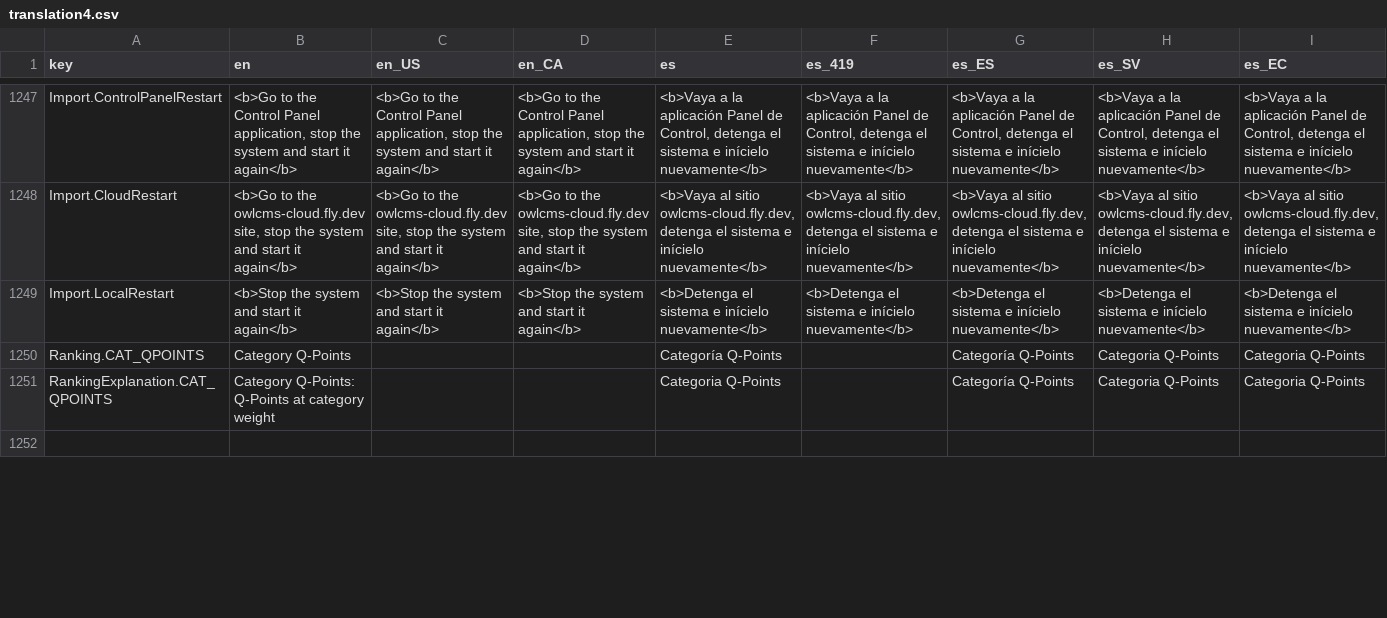
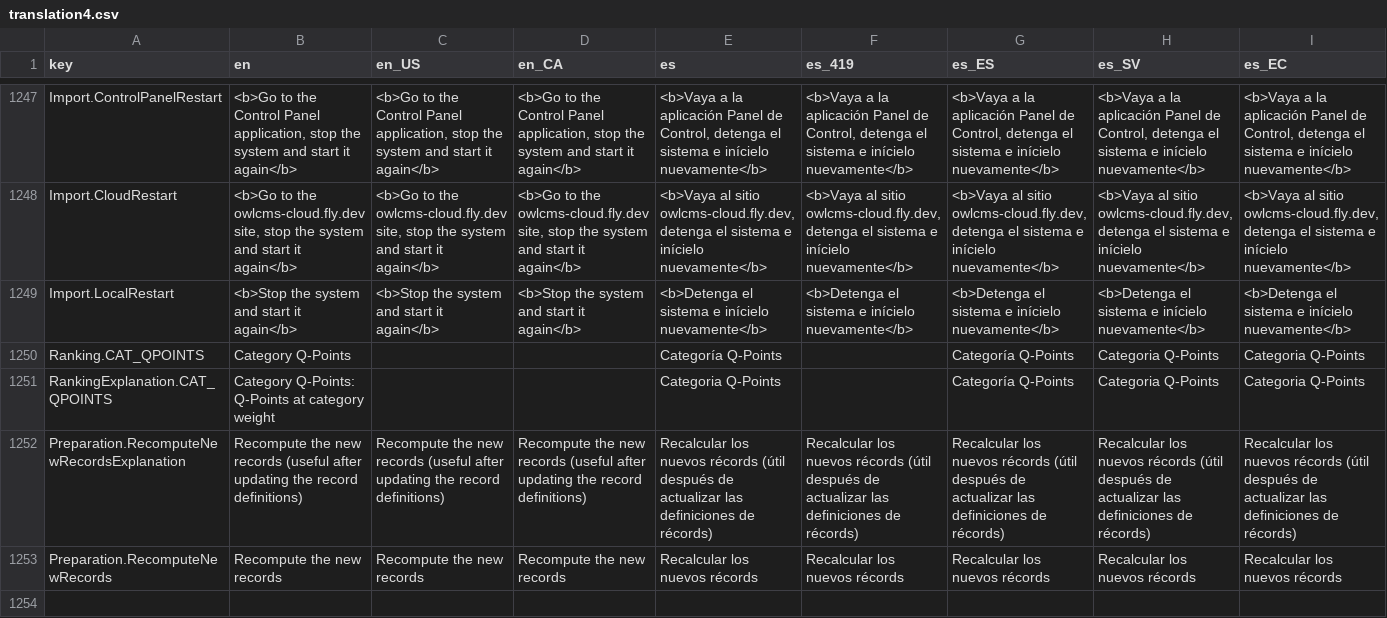
Before and after one commit to jflamy/owlcms4, a CSV file: shared/src/main/resources/i18n/translation4.csv, drawn as a sheet; only a part is shown, gaps mark what is left out; rows hold the shown columns only; the diff covers the shown part only; the diff names each change by its address in the sheet, - before the commit and + after, or states it on an @@ line.

Commit message:
recompute records; closes #1247

```diff
--- a/shared/src/main/resources/i18n/translation4.csv
+++ b/shared/src/main/resources/i18n/translation4.csv
+row 1252: Preparation.RecomputeNewRecordsExplanation | Recompute the new records (useful after updating the record definitions) | Recompute the new records (useful after updating the record definitions) | Recompute the new records (useful after updating the record definitions) | Recalcular los nuevos récords (útil después de actualizar las definiciones de récords) | Recalcular los nuevos récords (útil después de actualizar las definiciones de récords) | Recalcular los nuevos récords (útil después de actualizar las definiciones de récords) | Recalcular los nuevos récords (útil después de actualizar las definiciones de récords) | Recalcular los nuevos récords (útil después de actualizar las definiciones de récords)
+row 1253: Preparation.RecomputeNewRecords | Recompute the new records | Recompute the new records | Recompute the new records | Recalcular los nuevos récords | Recalcular los nuevos récords | Recalcular los nuevos récords | Recalcular los nuevos récords | Recalcular los nuevos récords
```
Also changed, not shown: 30 edited cells elsewhere in this file, 6 other files.
